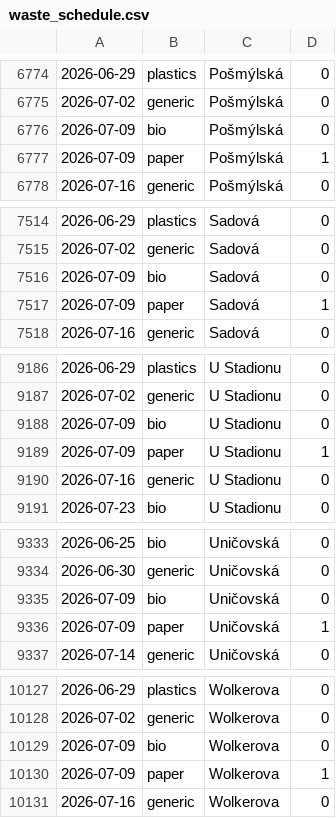
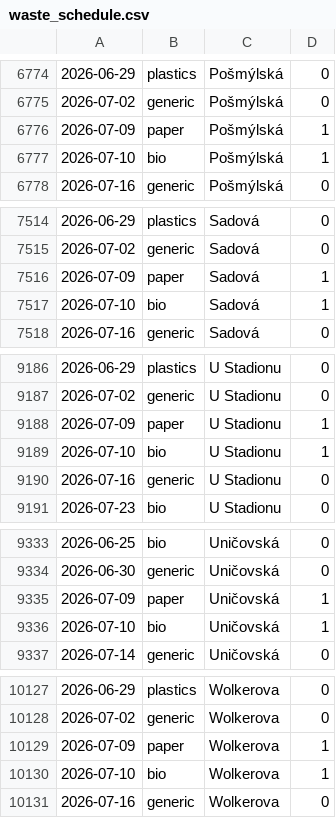
Before and after one commit to honza-kasik/svoz_odpadu_litovel, a CSV file: waste_schedule.csv, drawn as a sheet; only a part is shown, gaps mark what is left out; the diff covers the shown part only.

```diff
--- a/waste_schedule.csv
+++ b/waste_schedule.csv
@@ -6775,4 +6775,4 @@
 2026-07-02,generic,Pošmýlská,0
-2026-07-09,bio,Pošmýlská,0
 2026-07-09,paper,Pošmýlská,1
+2026-07-10,bio,Pošmýlská,1
 2026-07-16,generic,Pošmýlská,0
@@ -7515,4 +7515,4 @@
 2026-07-02,generic,Sadová,0
-2026-07-09,bio,Sadová,0
 2026-07-09,paper,Sadová,1
+2026-07-10,bio,Sadová,1
 2026-07-16,generic,Sadová,0
@@ -9187,4 +9187,4 @@
 2026-07-02,generic,U Stadionu,0
-2026-07-09,bio,U Stadionu,0
 2026-07-09,paper,U Stadionu,1
+2026-07-10,bio,U Stadionu,1
 2026-07-16,generic,U Stadionu,0
@@ -9334,4 +9334,4 @@
 2026-06-30,generic,Uničovská,0
-2026-07-09,bio,Uničovská,0
 2026-07-09,paper,Uničovská,1
+2026-07-10,bio,Uničovská,1
 2026-07-14,generic,Uničovská,0
@@ -10128,4 +10128,4 @@
 2026-07-02,generic,Wolkerova,0
-2026-07-09,bio,Wolkerova,0
 2026-07-09,paper,Wolkerova,1
+2026-07-10,bio,Wolkerova,1
 2026-07-16,generic,Wolkerova,0
```
Also changed, not shown: 6 added rows and 6 removed rows elsewhere in this file, 40 other files.
